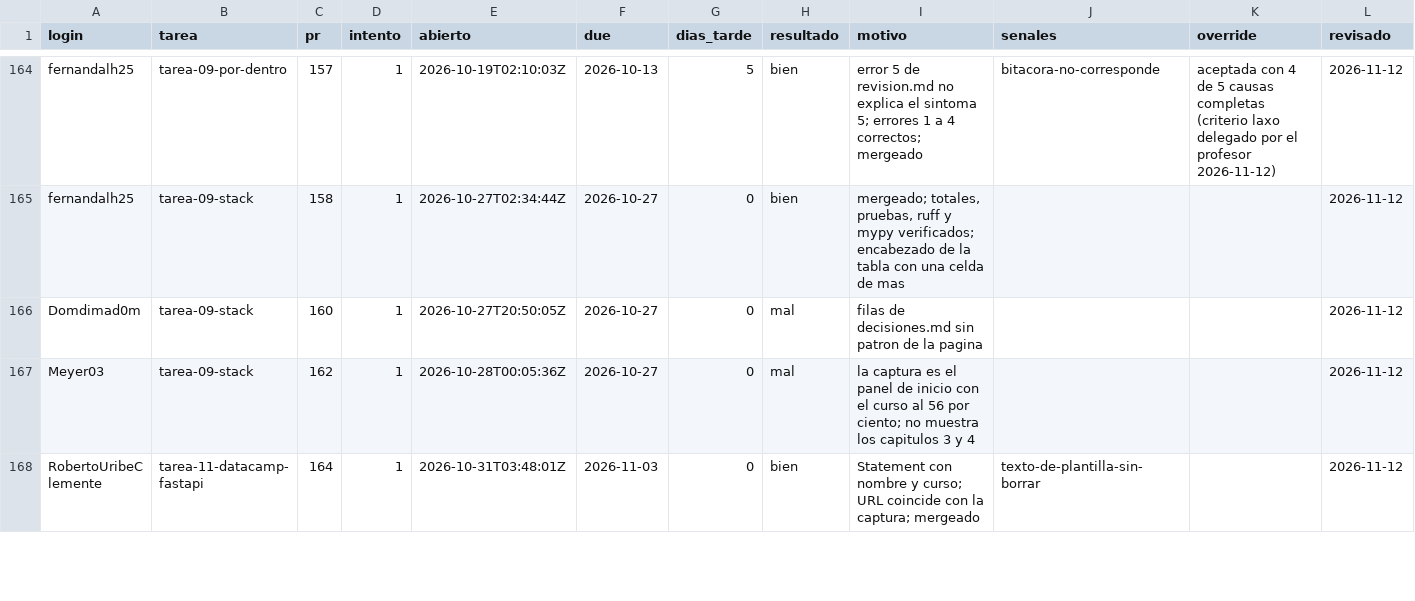
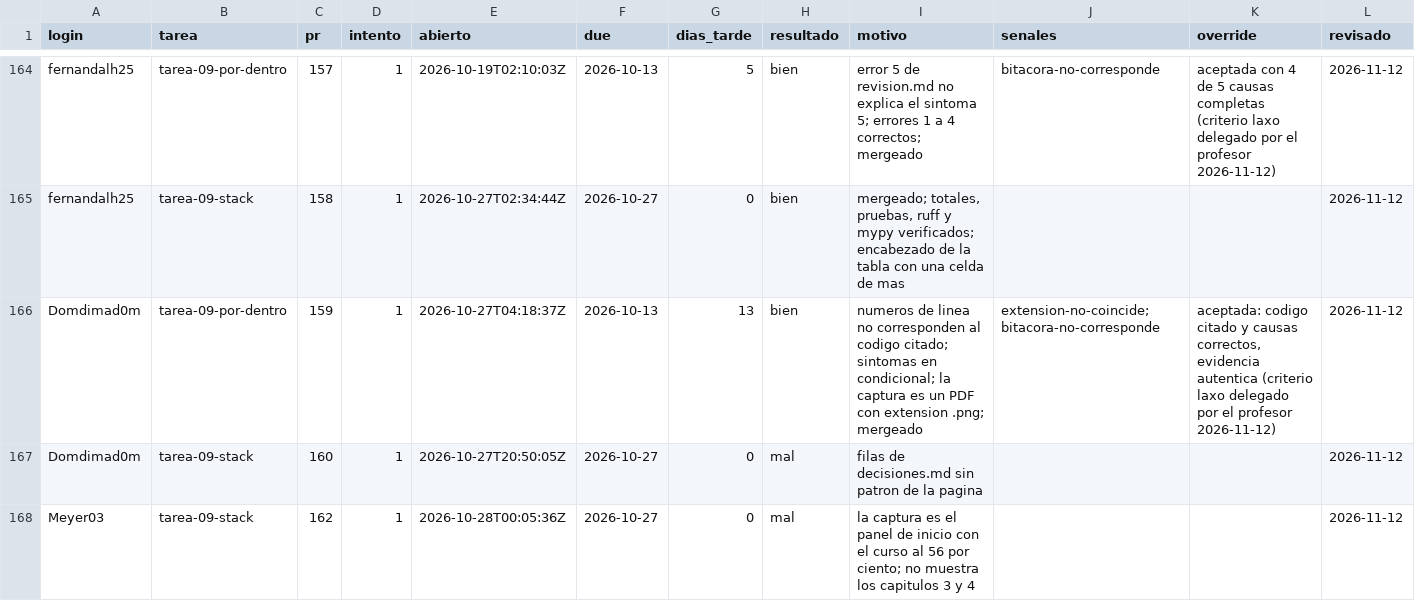
Before and after one commit to raya-lucaria/fdd_o26, a CSV file: registro.csv, drawn as a sheet; only a part is shown, gaps mark what is left out; the shorter side is filled out with more unchanged rows.

Commit message:
registro: Domdimad0m tarea-09-por-dentro #159 bien

```diff
--- a/registro.csv
+++ b/registro.csv
@@ -165,2 +165,3 @@ fernandalh25,tarea-09-por-dentro,157,1,2026-10-19T02:10:03Z,2026-10-13,5,bien,er
 fernandalh25,tarea-09-stack,158,1,2026-10-27T02:34:44Z,2026-10-27,0,bien,"mergeado; totales, pruebas, ruff y mypy verificados; encabezado de la tabla con una celda de mas",,,2026-11-12
+Domdimad0m,tarea-09-por-dentro,159,1,2026-10-27T04:18:37Z,2026-10-13,13,bien,numeros de linea no corresponden al codigo citado; sintomas en condicional; la captura es un PDF con extension .png; mergeado,extension-no-coincide;bitacora-no-corresponde,"aceptada: codigo citado y causas correctos, evidencia autentica (criterio laxo delegado por el profesor 2026-11-12)",2026-11-12
 Domdimad0m,tarea-09-stack,160,1,2026-10-27T20:50:05Z,2026-10-27,0,mal,filas de decisiones.md sin patron de la pagina,,,2026-11-12
```
